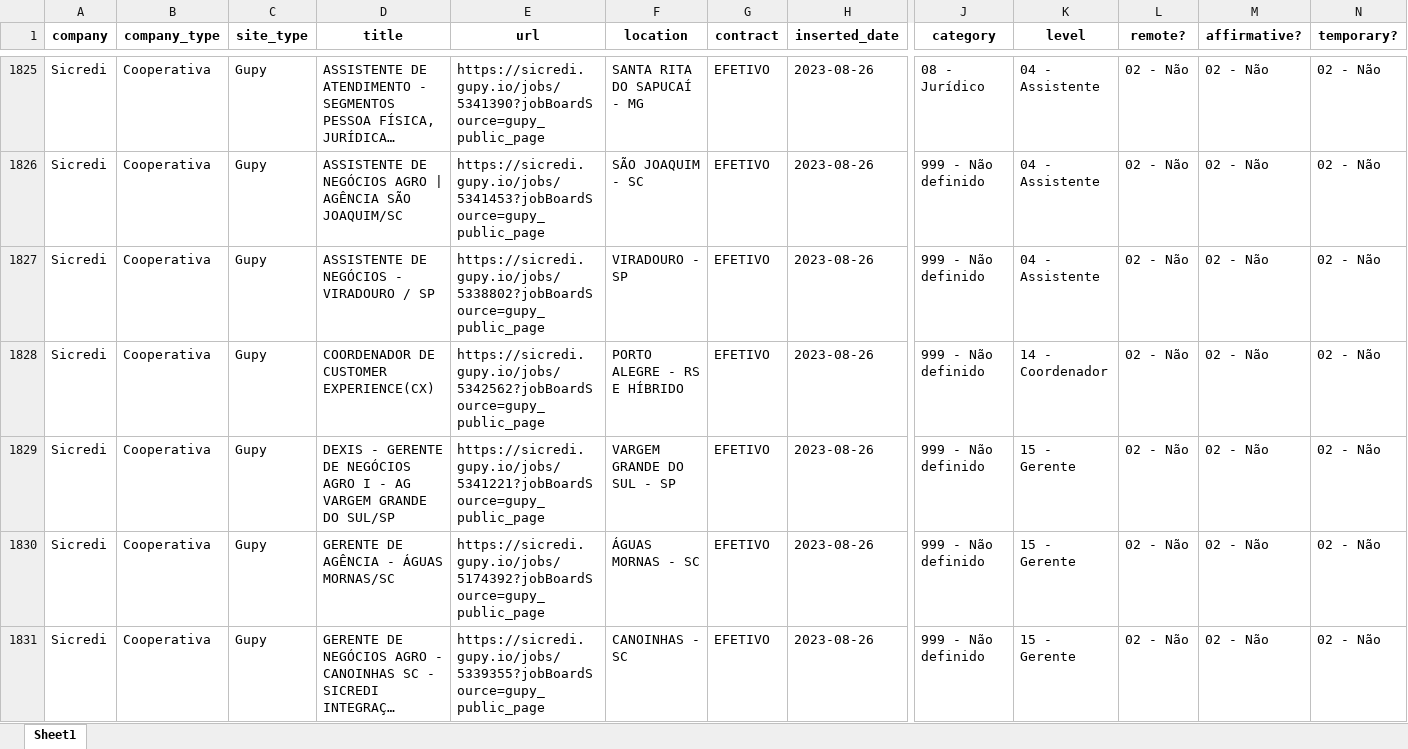
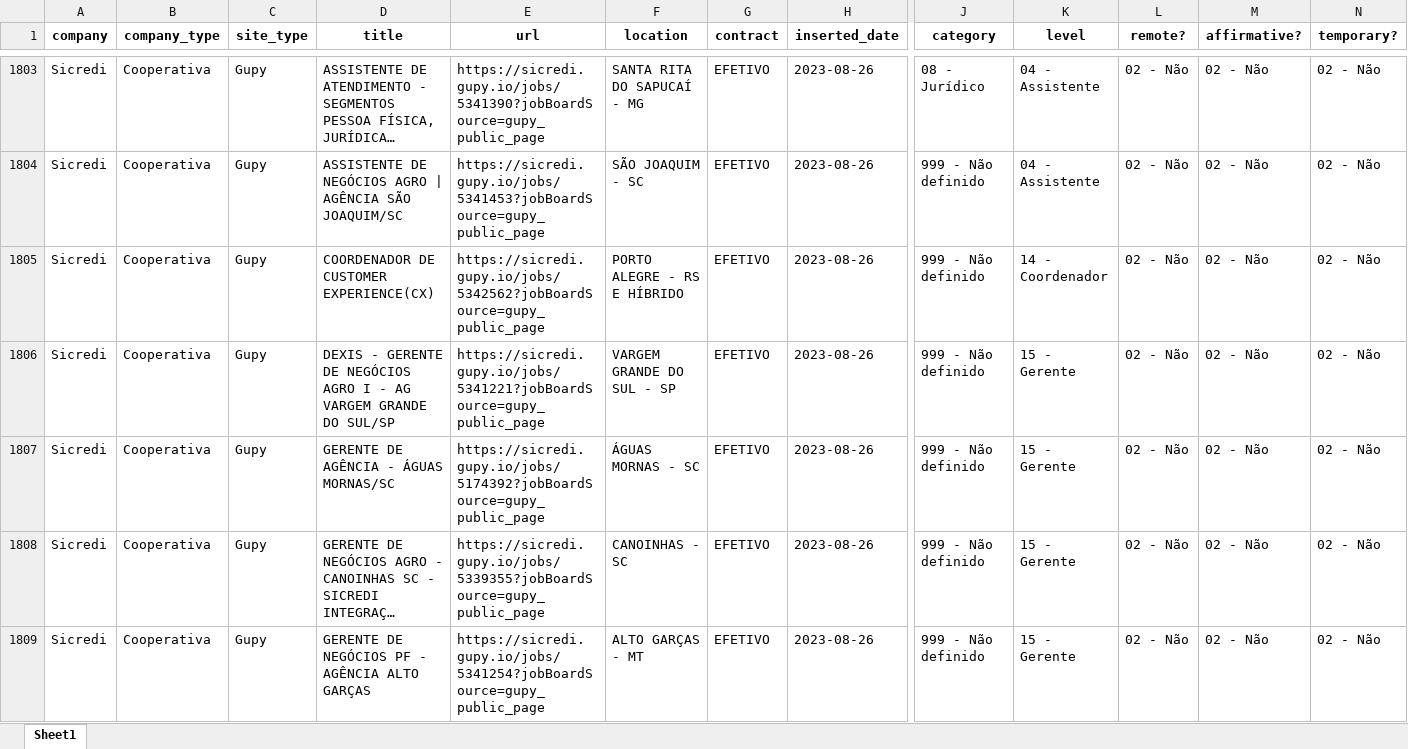
Before and after one commit to eualannascimento/site-projeto-classifica-vagas, an Excel workbook: assets/data/xlsx/open_jobs.xlsx, sheet Sheet1, drawn as a sheet; only a part is shown, gaps mark what is left out; the shorter side is filled out with more unchanged rows; long unchanged cells end in …; values as stored, in another font and other column widths than the file's, no borders; removed rows and columns are numbered as before the commit, all else as after; rows hold the shown columns only; the diff covers the shown part only; the diff names each change by its address in the sheet, - before the commit and + after, or states it on an @@ line.

```diff
--- a/assets/data/xlsx/open_jobs.xlsx (sheet Sheet1)
+++ b/assets/data/xlsx/open_jobs.xlsx (sheet Sheet1)
-row 1827: Sicredi | Cooperativa | Gupy | ASSISTENTE DE NEGÓCIOS - VIRADOURO / SP | https://sicredi.gupy.io/jobs/5338802?jobBoardSource=gupy_public_page | VIRADOURO - SP | EFETIVO | 2023-08-26 | 999 - Não definido | 04 - Assistente | 02 - Não | 02 - Não | 02 - Não
```
Also changed, not shown: 7 added rows and 43 removed rows elsewhere in this sheet, 1 other file.
